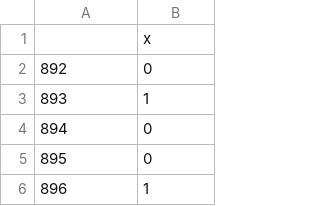
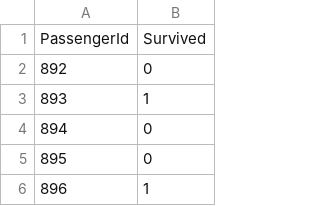
Before and after one commit to Weathers92/titanic, a CSV file: titanic_survivaltsvm1.csv, drawn as a sheet; only a part is shown; removed rows and columns are numbered as before the commit, all else as after; the diff names each change by its address in the sheet, - before the commit and + after, or states it on an @@ line.

```diff
--- a/titanic_survivaltsvm1.csv
+++ b/titanic_survivaltsvm1.csv
-row 1:  | x
+row 1: PassengerId | Survived
```
Also changed, not shown: titanic_survivaltsvm2.csv, 1 other file.
